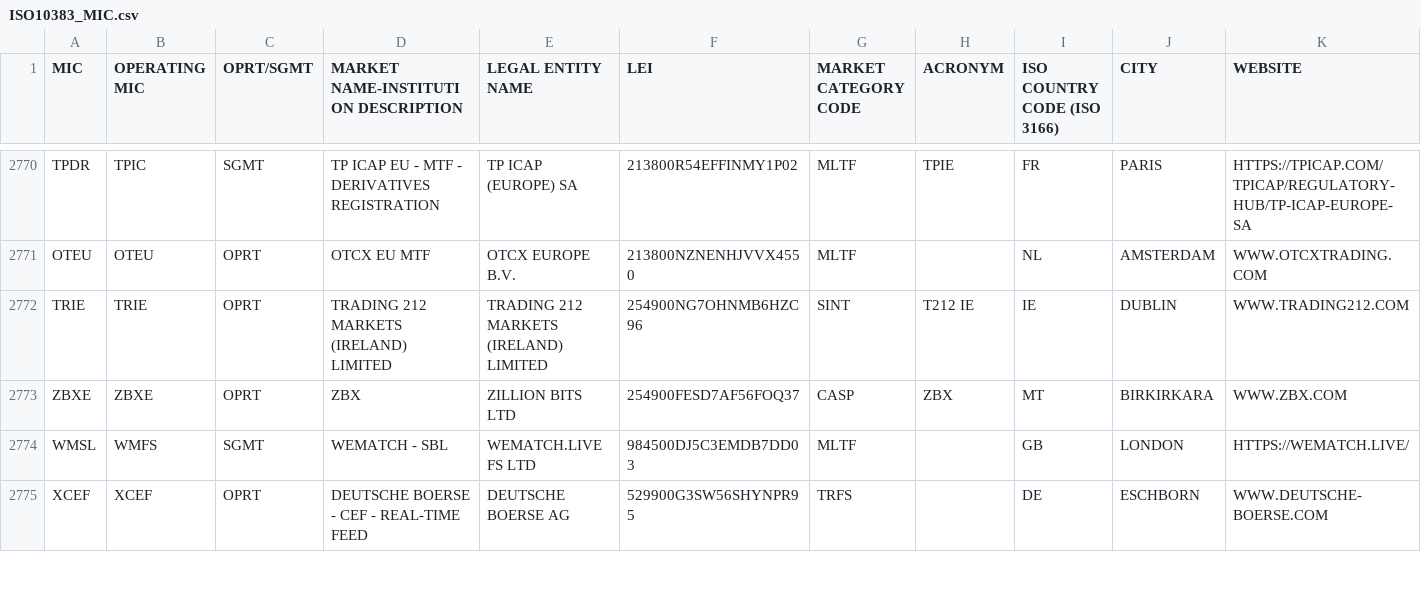
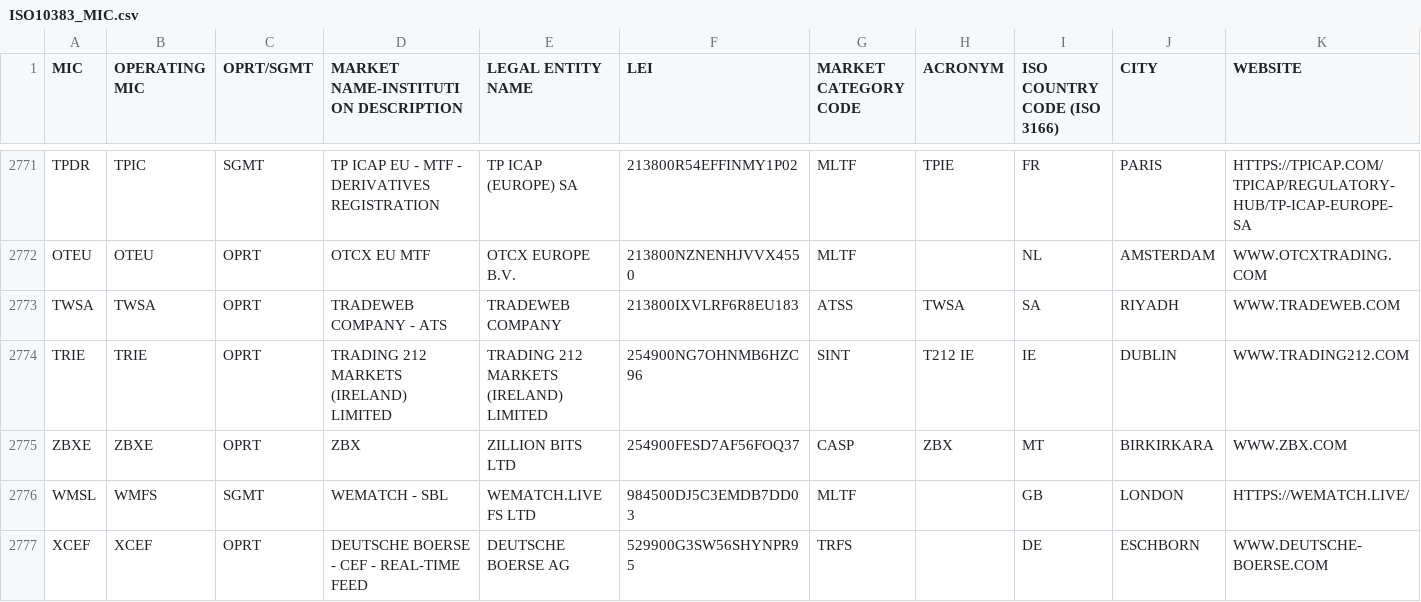
Before and after one commit to w3stling/mic, a CSV file: src/main/resources/ISO10383_MIC.csv, drawn as a sheet; only a part is shown, gaps mark what is left out; rows hold the shown columns only; the diff covers the shown part only; the diff names each change by its address in the sheet, - before the commit and + after, or states it on an @@ line.

Commit message:
MIC list update

```diff
--- a/src/main/resources/ISO10383_MIC.csv
+++ b/src/main/resources/ISO10383_MIC.csv
+row 2773: TWSA | TWSA | OPRT | TRADEWEB COMPANY - ATS | TRADEWEB COMPANY | 213800IXVLRF6R8EU183 | ATSS | TWSA | SA | RIYADH | WWW.TRADEWEB.COM
```
Also changed, not shown: 6 added rows and 46 edited cells elsewhere in this file.
